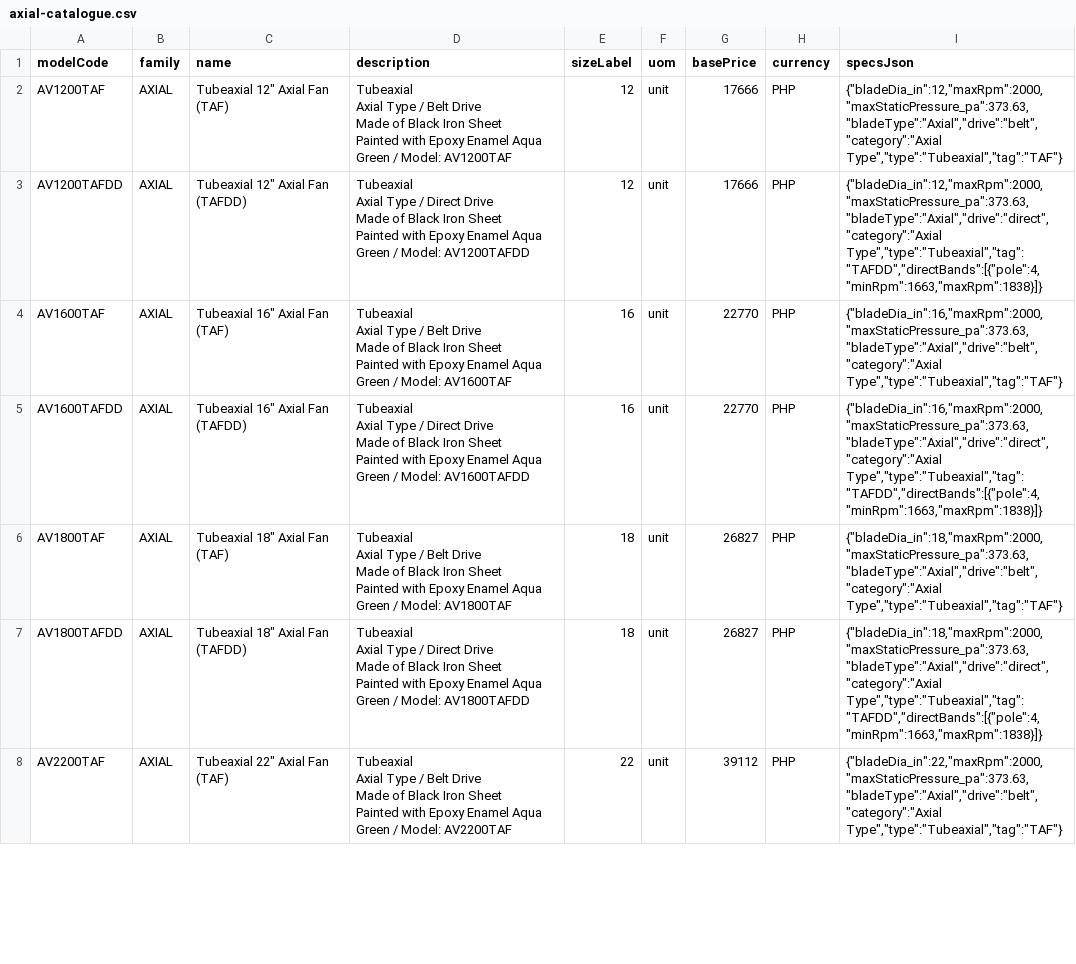
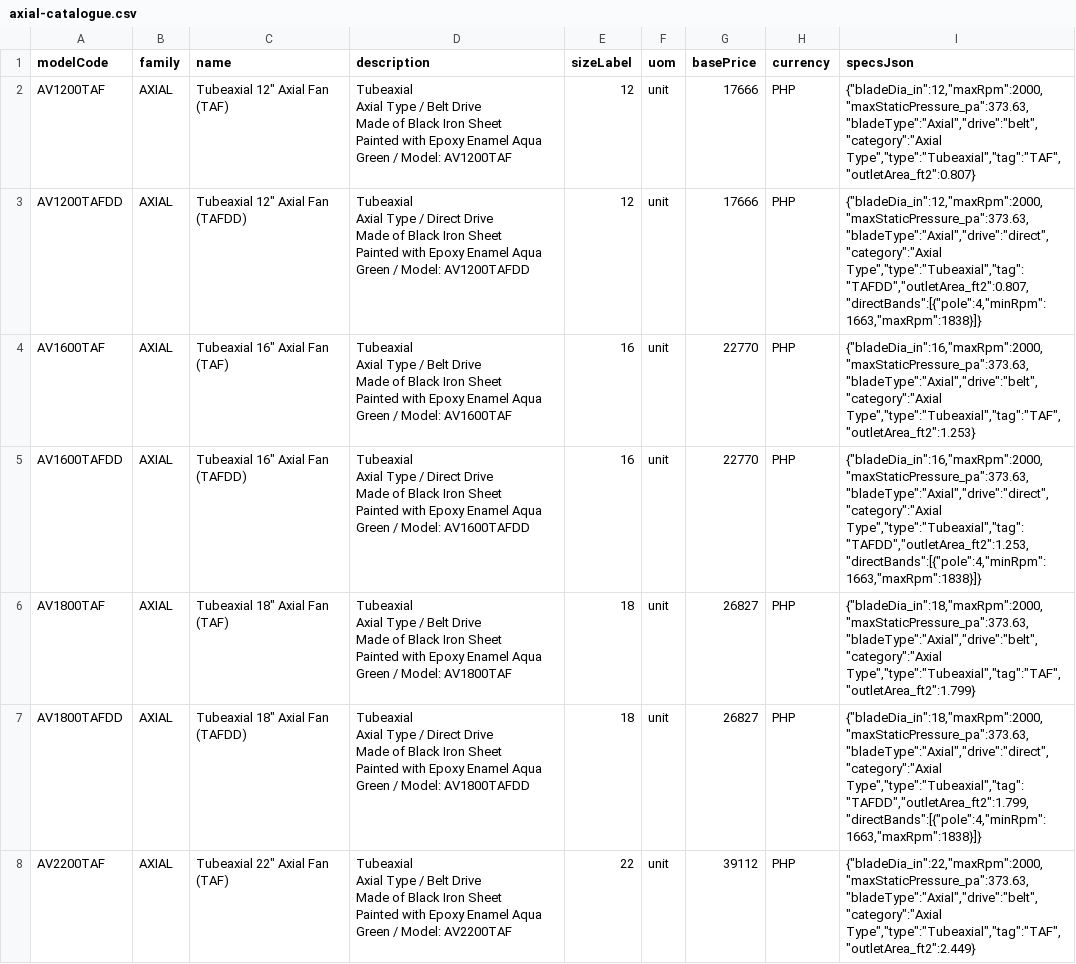
Before and after one commit to aeroventmarketing-ctrl/automated-quotation, a CSV file: scripts/out/axial-catalogue.csv, drawn as a sheet; only a part is shown; the diff covers the shown part only.

```diff
--- a/scripts/out/axial-catalogue.csv
+++ b/scripts/out/axial-catalogue.csv
@@ -1,29 +1,29 @@
 modelCode,family,name,description,sizeLabel,uom,basePrice,currency,specsJson
-AV1200TAF,AXIAL,"Tubeaxial 12"" Axial Fan (TAF)","Tubeaxial
-Axial Type / Belt Drive
-Made of Black Iron Sheet
-Painted with Epoxy Enamel Aqua Green / Model: AV1200TAF",12,unit,17666,PHP,"{""bladeDia_in"":12,""maxRpm"":2000,""maxStaticPressure_pa"":373.63,""bladeType"":""Axial"",""drive"":""belt"",""category"":""Axial Type"",""type"":""Tubeaxial"",""tag"":""TAF""}"
-AV1200TAFDD,AXIAL,"Tubeaxial 12"" Axial Fan (TAFDD)","Tubeaxial
-Axial Type / Direct Drive
-Made of Black Iron Sheet
-Painted with Epoxy Enamel Aqua Green / Model: AV1200TAFDD",12,unit,17666,PHP,"{""bladeDia_in"":12,""maxRpm"":2000,""maxStaticPressure_pa"":373.63,""bladeType"":""Axial"",""drive"":""direct"",""category"":""Axial Type"",""type"":""Tubeaxial"",""tag"":""TAFDD"",""directBands"":[{""pole"":4,""minRpm"":1663,""maxRpm"":1838}]}"
-AV1600TAF,AXIAL,"Tubeaxial 16"" Axial Fan (TAF)","Tubeaxial
-Axial Type / Belt Drive
-Made of Black Iron Sheet
-Painted with Epoxy Enamel Aqua Green / Model: AV1600TAF",16,unit,22770,PHP,"{""bladeDia_in"":16,""maxRpm"":2000,""maxStaticPressure_pa"":373.63,""bladeType"":""Axial"",""drive"":""belt"",""category"":""Axial Type"",""type"":""Tubeaxial"",""tag"":""TAF""}"
-AV1600TAFDD,AXIAL,"Tubeaxial 16"" Axial Fan (TAFDD)","Tubeaxial
-Axial Type / Direct Drive
-Made of Black Iron Sheet
-Painted with Epoxy Enamel Aqua Green / Model: AV1600TAFDD",16,unit,22770,PHP,"{""bladeDia_in"":16,""maxRpm"":2000,""maxStaticPressure_pa"":373.63,""bladeType"":""Axial"",""drive"":""direct"",""category"":""Axial Type"",""type"":""Tubeaxial"",""tag"":""TAFDD"",""directBands"":[{""pole"":4,""minRpm"":1663,""maxRpm"":1838}]}"
-AV1800TAF,AXIAL,"Tubeaxial 18"" Axial Fan (TAF)","Tubeaxial
-Axial Type / Belt Drive
-Made of Black Iron Sheet
-Painted with Epoxy Enamel Aqua Green / Model: AV1800TAF",18,unit,26827,PHP,"{""bladeDia_in"":18,""maxRpm"":2000,""maxStaticPressure_pa"":373.63,""bladeType"":""Axial"",""drive"":""belt"",""category"":""Axial Type"",""type"":""Tubeaxial"",""tag"":""TAF""}"
-AV1800TAFDD,AXIAL,"Tubeaxial 18"" Axial Fan (TAFDD)","Tubeaxial
-Axial Type / Direct Drive
-Made of Black Iron Sheet
-Painted with Epoxy Enamel Aqua Green / Model: AV1800TAFDD",18,unit,26827,PHP,"{""bladeDia_in"":18,""maxRpm"":2000,""maxStaticPressure_pa"":373.63,""bladeType"":""Axial"",""drive"":""direct"",""category"":""Axial Type"",""type"":""Tubeaxial"",""tag"":""TAFDD"",""directBands"":[{""pole"":4,""minRpm"":1663,""maxRpm"":1838}]}"
-AV2200TAF,AXIAL,"Tubeaxial 22"" Axial Fan (TAF)","Tubeaxial
-Axial Type / Belt Drive
-Made of Black Iron Sheet
-Painted with Epoxy Enamel Aqua Green / Model: AV2200TAF",22,unit,39112,PHP,"{""bladeDia_in"":22,""maxRpm"":2000,""maxStaticPressure_pa"":373.63,""bladeType"":""Axial"",""drive"":""belt"",""category"":""Axial Type"",""type"":""Tubeaxial"",""tag"":""TAF""}"
+AV1200TAF,AXIAL,"Tubeaxial 12"" Axial Fan (TAF)","Tubeaxial
+Axial Type / Belt Drive
+Made of Black Iron Sheet
+Painted with Epoxy Enamel Aqua Green / Model: AV1200TAF",12,unit,17666,PHP,"{""bladeDia_in"":12,""maxRpm"":2000,""maxStaticPressure_pa"":373.63,""bladeType"":""Axial"",""drive"":""belt"",""category"":""Axial Type"",""type"":""Tubeaxial"",""tag"":""TAF"",""outletArea_ft2"":0.807}"
+AV1200TAFDD,AXIAL,"Tubeaxial 12"" Axial Fan (TAFDD)","Tubeaxial
+Axial Type / Direct Drive
+Made of Black Iron Sheet
+Painted with Epoxy Enamel Aqua Green / Model: AV1200TAFDD",12,unit,17666,PHP,"{""bladeDia_in"":12,""maxRpm"":2000,""maxStaticPressure_pa"":373.63,""bladeType"":""Axial"",""drive"":""direct"",""category"":""Axial Type"",""type"":""Tubeaxial"",""tag"":""TAFDD"",""outletArea_ft2"":0.807,""directBands"":[{""pole"":4,""minRpm"":1663,""maxRpm"":1838}]}"
+AV1600TAF,AXIAL,"Tubeaxial 16"" Axial Fan (TAF)","Tubeaxial
+Axial Type / Belt Drive
+Made of Black Iron Sheet
+Painted with Epoxy Enamel Aqua Green / Model: AV1600TAF",16,unit,22770,PHP,"{""bladeDia_in"":16,""maxRpm"":2000,""maxStaticPressure_pa"":373.63,""bladeType"":""Axial"",""drive"":""belt"",""category"":""Axial Type"",""type"":""Tubeaxial"",""tag"":""TAF"",""outletArea_ft2"":1.253}"
+AV1600TAFDD,AXIAL,"Tubeaxial 16"" Axial Fan (TAFDD)","Tubeaxial
+Axial Type / Direct Drive
+Made of Black Iron Sheet
+Painted with Epoxy Enamel Aqua Green / Model: AV1600TAFDD",16,unit,22770,PHP,"{""bladeDia_in"":16,""maxRpm"":2000,""maxStaticPressure_pa"":373.63,""bladeType"":""Axial"",""drive"":""direct"",""category"":""Axial Type"",""type"":""Tubeaxial"",""tag"":""TAFDD"",""outletArea_ft2"":1.253,""directBands"":[{""pole"":4,""minRpm"":1663,""maxRpm"":1838}]}"
+AV1800TAF,AXIAL,"Tubeaxial 18"" Axial Fan (TAF)","Tubeaxial
+Axial Type / Belt Drive
+Made of Black Iron Sheet
+Painted with Epoxy Enamel Aqua Green / Model: AV1800TAF",18,unit,26827,PHP,"{""bladeDia_in"":18,""maxRpm"":2000,""maxStaticPressure_pa"":373.63,""bladeType"":""Axial"",""drive"":""belt"",""category"":""Axial Type"",""type"":""Tubeaxial"",""tag"":""TAF"",""outletArea_ft2"":1.799}"
+AV1800TAFDD,AXIAL,"Tubeaxial 18"" Axial Fan (TAFDD)","Tubeaxial
+Axial Type / Direct Drive
+Made of Black Iron Sheet
+Painted with Epoxy Enamel Aqua Green / Model: AV1800TAFDD",18,unit,26827,PHP,"{""bladeDia_in"":18,""maxRpm"":2000,""maxStaticPressure_pa"":373.63,""bladeType"":""Axial"",""drive"":""direct"",""category"":""Axial Type"",""type"":""Tubeaxial"",""tag"":""TAFDD"",""outletArea_ft2"":1.799,""directBands"":[{""pole"":4,""minRpm"":1663,""maxRpm"":1838}]}"
+AV2200TAF,AXIAL,"Tubeaxial 22"" Axial Fan (TAF)","Tubeaxial
+Axial Type / Belt Drive
+Made of Black Iron Sheet
+Painted with Epoxy Enamel Aqua Green / Model: AV2200TAF",22,unit,39112,PHP,"{""bladeDia_in"":22,""maxRpm"":2000,""maxStaticPressure_pa"":373.63,""bladeType"":""Axial"",""drive"":""belt"",""category"":""Axial Type"",""type"":""Tubeaxial"",""tag"":""TAF"",""outletArea_ft2"":2.449}"
```
Also changed, not shown: 41 edited cells elsewhere in this file, 2 other files.
